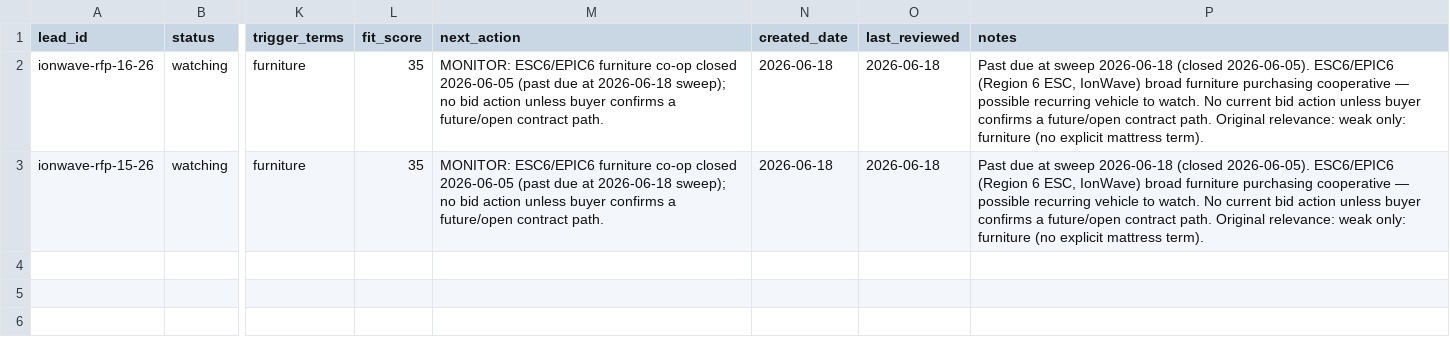
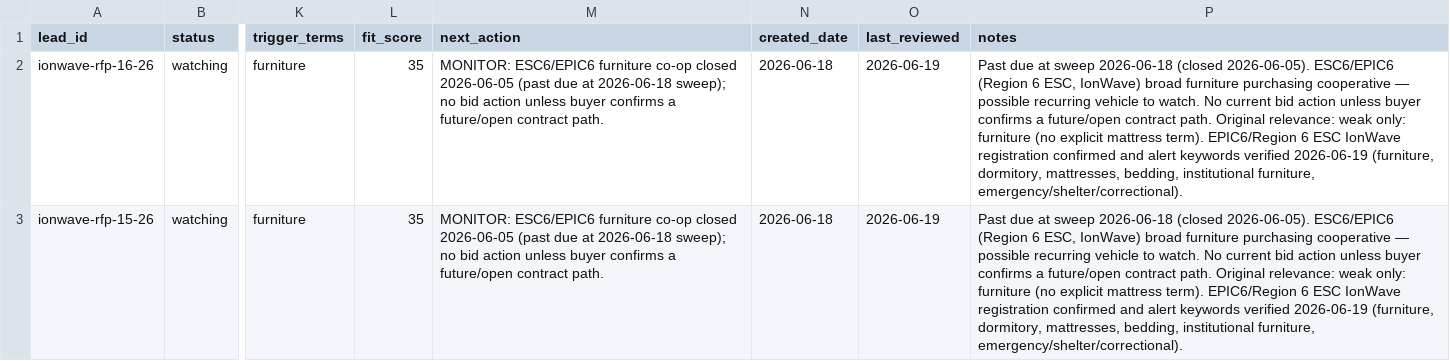
Before and after one commit to beford782/Silverline-Sleep-Procurement, a CSV file: leads/review/_lead_radar.csv, drawn as a sheet; only a part is shown, gaps mark what is left out; the diff names each change by its address in the sheet, - before the commit and + after, or states it on an @@ line.

```diff
--- a/leads/review/_lead_radar.csv
+++ b/leads/review/_lead_radar.csv
-O2:O3 (last_reviewed): 2026-06-18
+O2:O3 (last_reviewed): 2026-06-19
-P2:P3 (notes): …mattress term).
+P2:P3 (notes): …mattress term). EPIC6/Region 6 ESC IonWave registration confirmed and alert keywords verified 2026-06-19 (furniture, dormitory, mattresses, bedding, institutional furniture, emergency/shelter/correctional).
```
